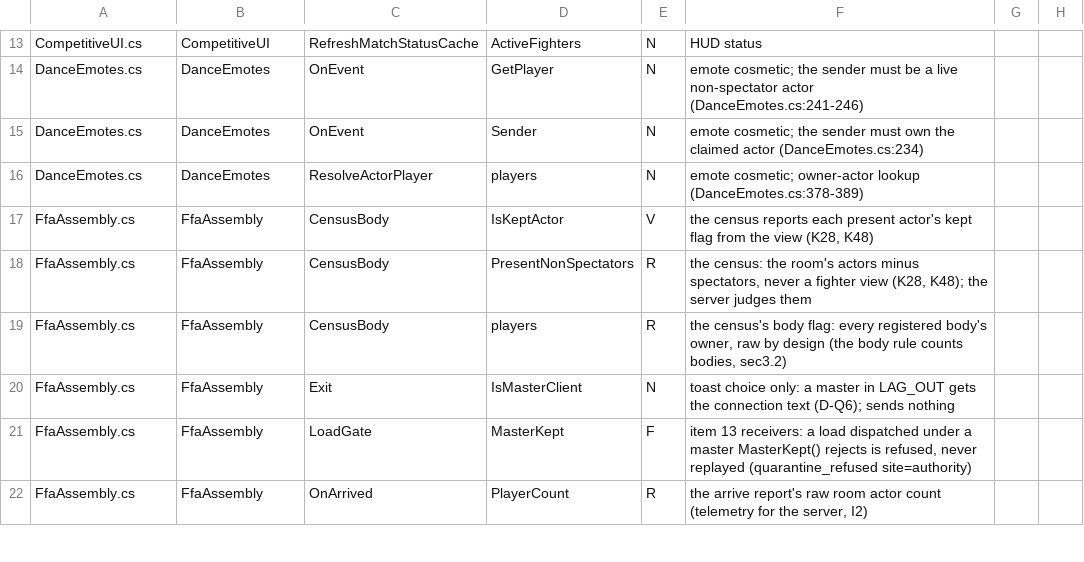
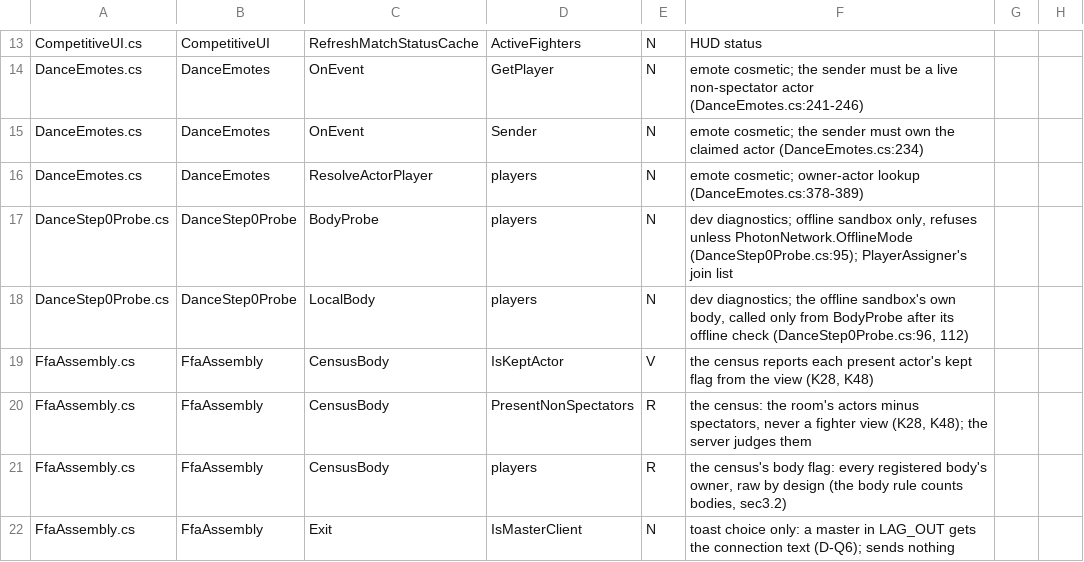
Before and after one commit to SidNDeed/SidsCompetitiveRounds, a TSV file: tools/kept_view_census/classes.tsv, drawn as a sheet; only a part is shown, gaps mark what is left out; the shorter side is filled out with more unchanged rows; the diff names each change by its address in the sheet, - before the commit and + after, or states it on an @@ line.

```diff
--- a/tools/kept_view_census/classes.tsv
+++ b/tools/kept_view_census/classes.tsv
+row 17: DanceStep0Probe.cs | DanceStep0Probe | BodyProbe | players | N | dev diagnostics; offline sandbox only, refuses unless PhotonNetwork.OfflineMode (DanceStep0Probe.cs:95); PlayerAssigner's join list
+row 18: DanceStep0Probe.cs | DanceStep0Probe | LocalBody | players | N | dev diagnostics; the offline sandbox's own body, called only from BodyProbe after its offline check (DanceStep0Probe.cs:96, 112)
```
